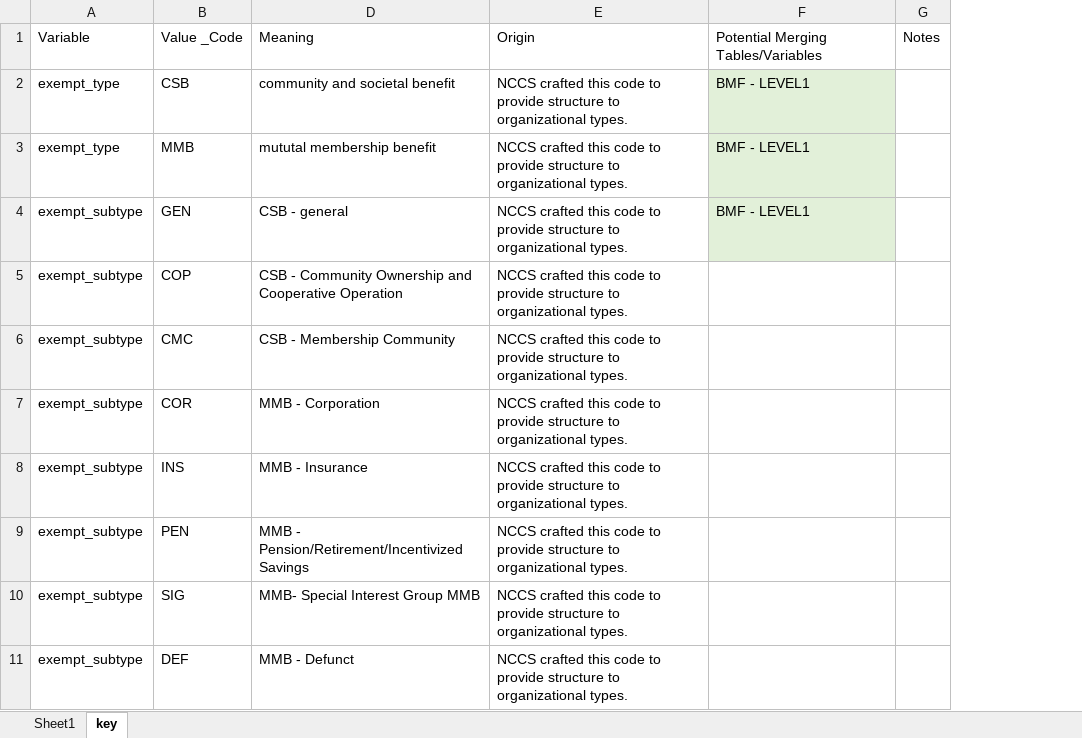
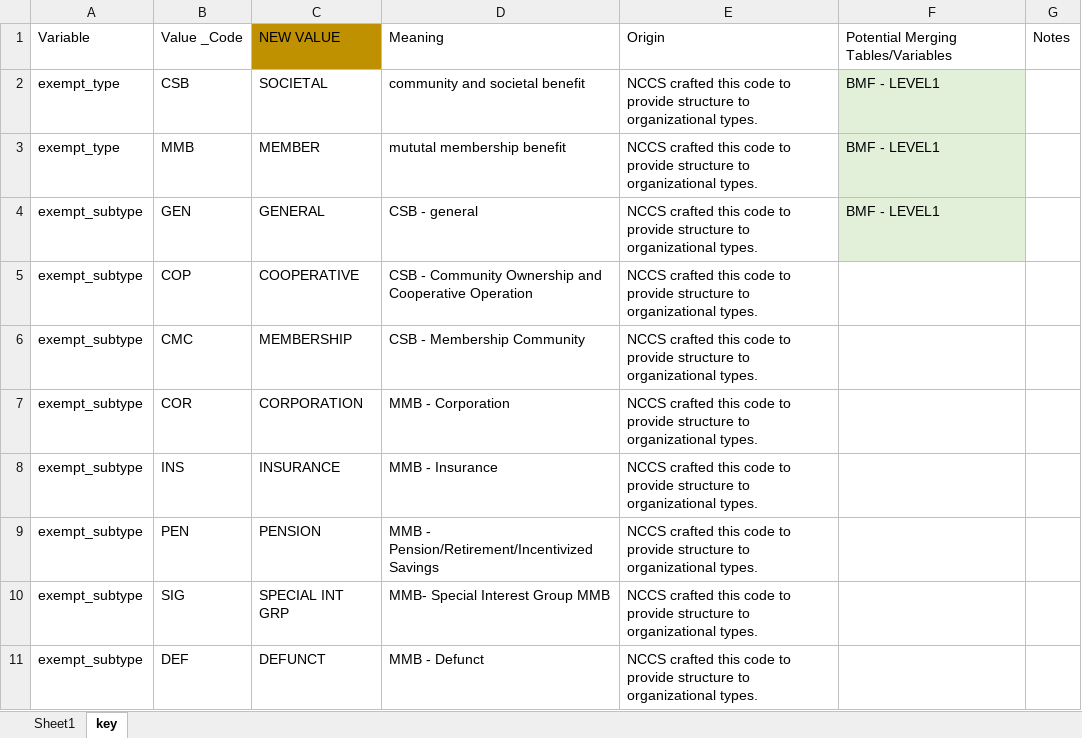
Before and after one commit to Nonprofit-Open-Data-Collective/metadata-standards, an Excel workbook: tax-exempt-status/501ctypes.xlsx, sheet key, drawn as a sheet; only a part is shown; values as stored, in another font and other column widths than the file's, no borders; table styles not drawn; the diff covers the shown part only; the diff names each change by its address in the sheet, - before the commit and + after, or states it on an @@ line.

```diff
--- a/tax-exempt-status/501ctypes.xlsx (sheet key)
+++ b/tax-exempt-status/501ctypes.xlsx (sheet key)
@@ column C unhidden, rows 1-11: NEW VALUE | SOCIETAL | MEMBER | GENERAL | COOPERATIVE | MEMBERSHIP | CORPORATION | INSURANCE | PENSION | SPECIAL INT GRP | DEFUNCT @@
```
Also changed, not shown: 2 added rows, 16 edited cells and cell formats elsewhere in this sheet, sheet Sheet1, hidden cells, 2 other files.
